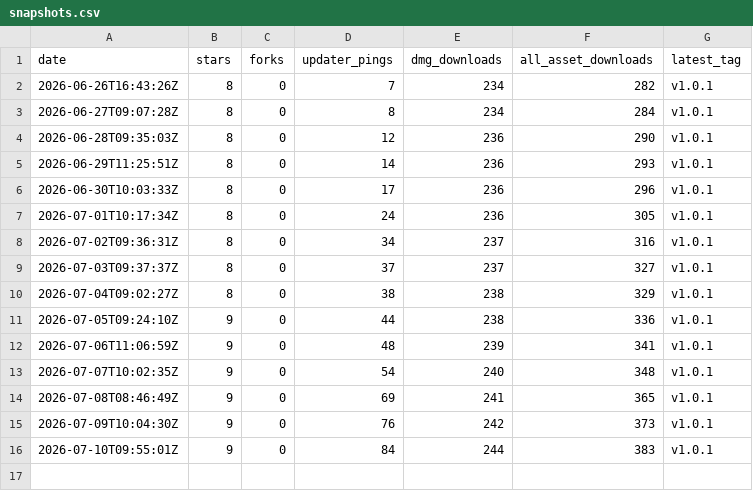
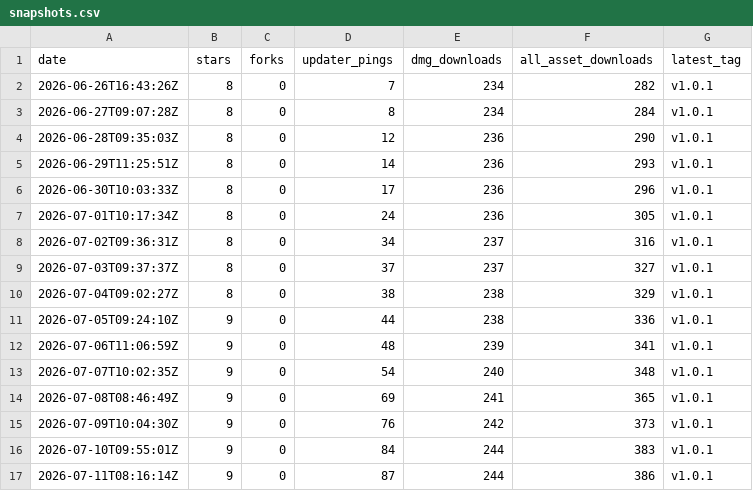
Before and after one commit to oratis/Markup, a CSV file: snapshots.csv, drawn as a sheet.

```diff
--- a/snapshots.csv
+++ b/snapshots.csv
@@ -16 +16,2 @@ date,stars,forks,updater_pings,dmg_downloads,all_asset_downloads,latest_tag
 2026-07-10T09:55:01Z,9,0,84,244,383,v1.0.1
+2026-07-11T08:16:14Z,9,0,87,244,386,v1.0.1
```
